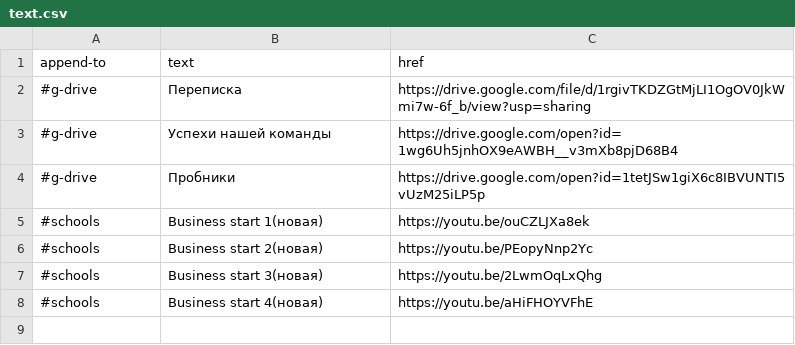
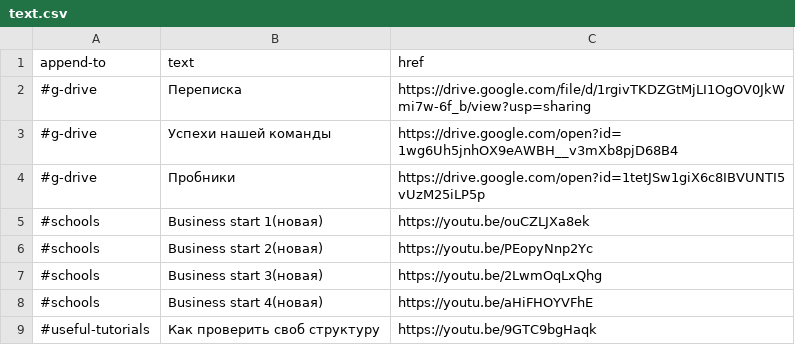
Before and after one commit to AntonC9018/phallala, a CSV file: links/text.csv, drawn as a sheet; the diff names each change by its address in the sheet, - before the commit and + after, or states it on an @@ line.

Commit message:
Update text.csv

```diff
--- a/links/text.csv
+++ b/links/text.csv
+row 9: #useful-tutorials | Как проверить своб структуру | https://youtu.be/9GTC9bgHaqk
```
